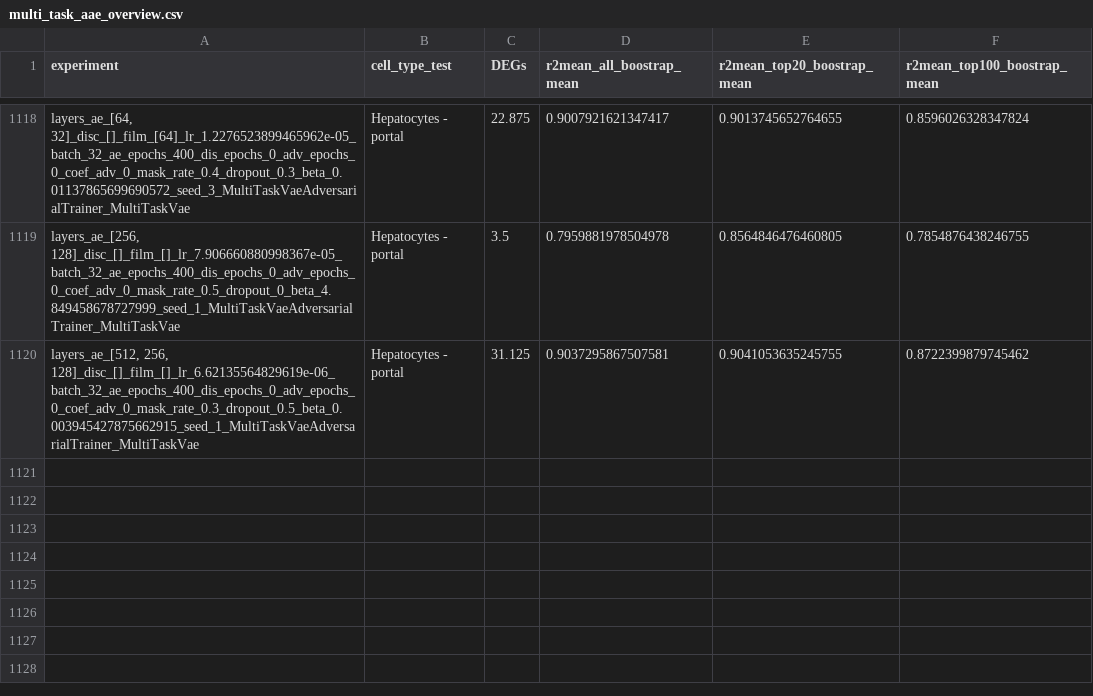
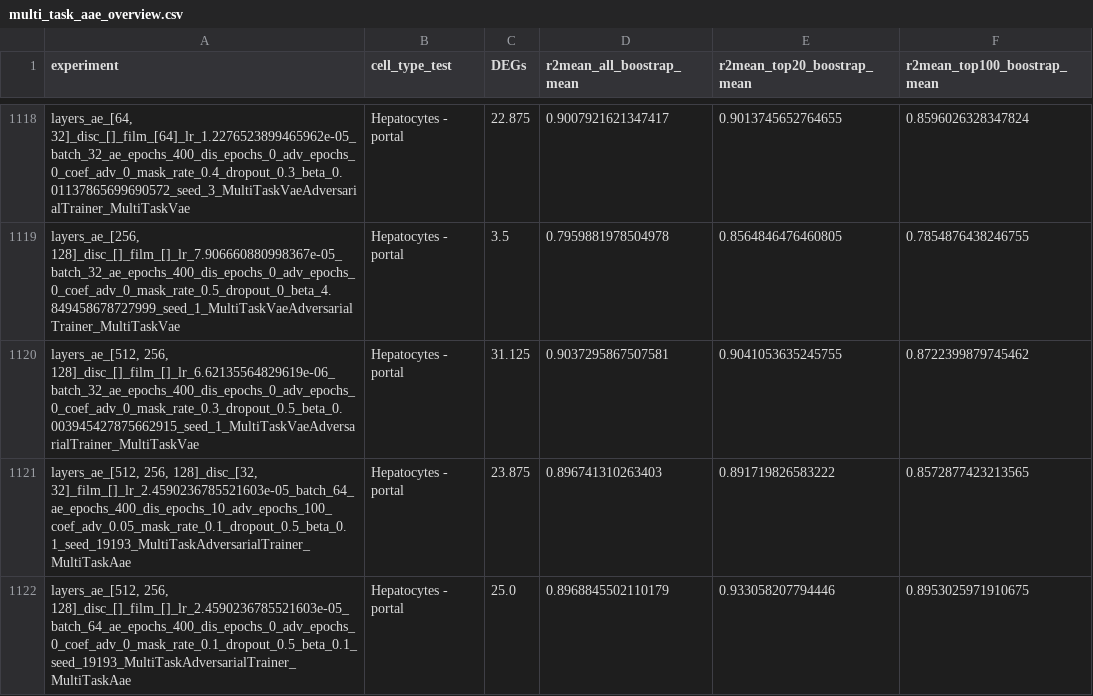
Before and after one commit to thodkatz/thesis, a CSV file: analysis/multi_task_aae_overview.csv, drawn as a sheet; only a part is shown, gaps mark what is left out; the diff names each change by its address in the sheet, - before the commit and + after, or states it on an @@ line.

Commit message:
Run combinations for multi task aae
- We are trying to find which dosages help each other. So we brute force all the possible combinations for 3 seeds to make the conclusions more robust
- Fix return predictions with the key the dosage
- Only the model pipeline is expecting the predictions sorted by dosage
- Make sure that dosages are sorted whenever necessarry
- Integrate all of our multi task experiments to the ModelPipeline interface
- Ready to execute our model for the other datasets as well, pbmc

```diff
--- a/analysis/multi_task_aae_overview.csv
+++ b/analysis/multi_task_aae_overview.csv
+row 1121: layers_ae_[512, 256, 128]_disc_[32, 32]_film_[]_lr_2.4590236785521603e-05_batch_64_ae_epochs_400_dis_epochs_10_adv_epochs_100_coef_adv_0.05_mask_rate_0.1_dropout_0.5_beta_0.1_seed_19193_MultiTaskAdversarialTrainer_MultiTaskAae | Hepatocytes - portal | 23.875 | 0.896741310263403 | 0.891719826583222 | 0.8572877423213565
+row 1122: layers_ae_[512, 256, 128]_disc_[]_film_[]_lr_2.4590236785521603e-05_batch_64_ae_epochs_400_dis_epochs_0_adv_epochs_0_coef_adv_0_mask_rate_0.1_dropout_0.5_beta_0.1_seed_19193_MultiTaskAdversarialTrainer_MultiTaskAae | Hepatocytes - portal | 25.0 | 0.8968845502110179 | 0.933058207794446 | 0.8953025971910675
```
Also changed, not shown: 13 other files.
